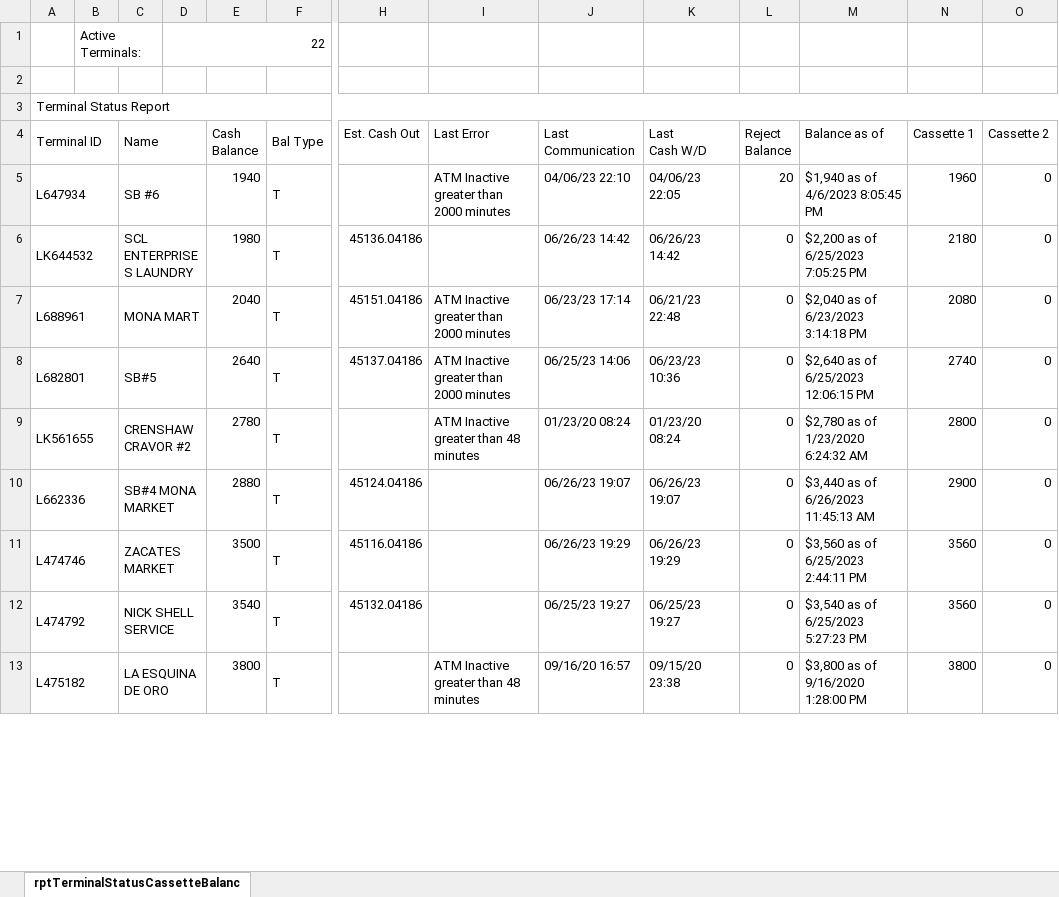
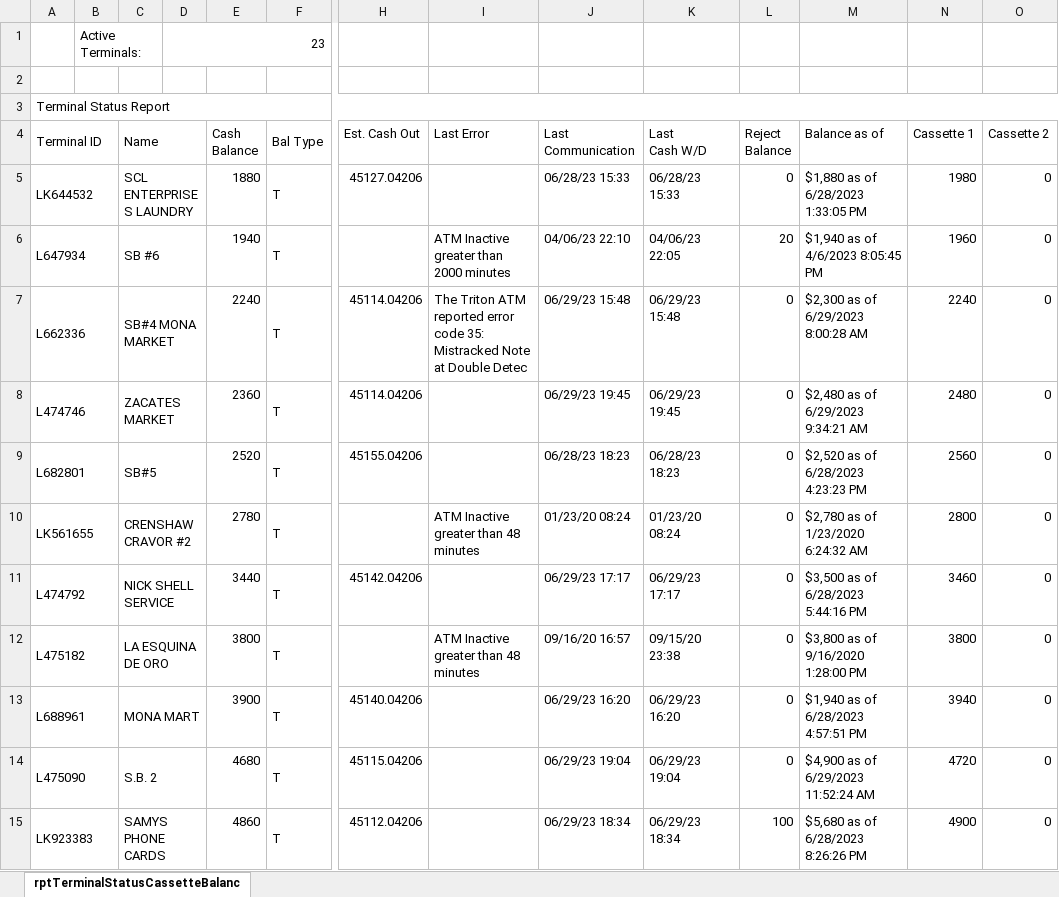
Before and after one commit to DPDivesh/project_newToolRendition, an Excel workbook: rptTerminalStatusCassetteBalances.xlsx, sheet rptTerminalStatusCassetteBalanc, drawn as a sheet; only a part is shown, gaps mark what is left out; values as stored, in another font and other column widths than the file's, no borders; removed rows and columns are numbered as before the commit, all else as after; rows hold the shown columns only; the diff covers the shown part only; the diff names each change by its address in the sheet, - before the commit and + after, or states it on an @@ line.

```diff
--- a/rptTerminalStatusCassetteBalances.xlsx (sheet rptTerminalStatusCassetteBalanc)
+++ b/rptTerminalStatusCassetteBalances.xlsx (sheet rptTerminalStatusCassetteBalanc)
-D1: 22
+D1: 23
+row 5: LK644532 |  | SCL ENTERPRISES LAUNDRY |  | 1880 | T | 45127.04206 |  | 06/28/23 15:33 | 06/28/23 15:33 | 0 | $1,880 as of 6/28/2023 1:33:05 PM | 1980 | 0
+row 7: L662336 |  | SB#4 MONA MARKET |  | 2240 | T | 45114.04206 | The Triton ATM reported error code 35: Mistracked Note at Double Detec | 06/29/23 15:48 | 06/29/23 15:48 | 0 | $2,300 as of 6/29/2023 8:00:28 AM | 2240 | 0
-A8 (Terminal ID): LK644532
+A8 (Terminal ID): L474746
-C8 (Name): SCL ENTERPRISES LAUNDRY
+C8 (Name): ZACATES MARKET
-E8 (Cash Balance): 1980
+E8 (Cash Balance): 2360
-H8 (Est. Cash Out): 45136.04186
+H8 (Est. Cash Out): 45114.04206
-J8 (Last Communication): 06/26/23 14:42
+J8 (Last Communication): 06/29/23 19:45
-K8 (Last Cash W/D): 06/26/23 14:42
+K8 (Last Cash W/D): 06/29/23 19:45
-M8 (Balance as of): $2,200 as of 6/25/2023 7:05:25 PM
+M8 (Balance as of): $2,480 as of 6/29/2023 9:34:21 AM
-N8 (Cassette 1): 2180
+N8 (Cassette 1): 2480
-row 7: L688961 |  | MONA MART |  | 2040 | T | 45151.04186 | ATM Inactive greater than 2000 minutes | 06/23/23 17:14 | 06/21/23 22:48 | 0 | $2,040 as of 6/23/2023 3:14:18 PM | 2080 | 0
-E9 (Cash Balance): 2640
+E9 (Cash Balance): 2520
-H9 (Est. Cash Out): 45137.04186
+H9 (Est. Cash Out): 45155.04206
-I9 (Last Error): ATM Inactive greater than 2000 minutes
+I9 (Last Error): (empty)
-J9 (Last Communication): 06/25/23 14:06
+J9 (Last Communication): 06/28/23 18:23
-K9 (Last Cash W/D): 06/23/23 10:36
+K9 (Last Cash W/D): 06/28/23 18:23
-M9 (Balance as of): $2,640 as of 6/25/2023 12:06:15 PM
+M9 (Balance as of): $2,520 as of 6/28/2023 4:23:23 PM
-N9 (Cassette 1): 2740
+N9 (Cassette 1): 2560
-row 10: L662336 |  | SB#4 MONA MARKET |  | 2880 | T | 45124.04186 |  | 06/26/23 19:07 | 06/26/23 19:07 | 0 | $3,440 as of 6/26/2023 11:45:13 AM | 2900 | 0
-row 11: L474746 |  | ZACATES MARKET |  | 3500 | T | 45116.04186 |  | 06/26/23 19:29 | 06/26/23 19:29 | 0 | $3,560 as of 6/25/2023 2:44:11 PM | 3560 | 0
-E11 (Cash Balance): 3540
+E11 (Cash Balance): 3440
-H11 (Est. Cash Out): 45132.04186
+H11 (Est. Cash Out): 45142.04206
-J11 (Last Communication): 06/25/23 19:27
+J11 (Last Communication): 06/29/23 17:17
-K11 (Last Cash W/D): 06/25/23 19:27
+K11 (Last Cash W/D): 06/29/23 17:17
-M11 (Balance as of): $3,540 as of 6/25/2023 5:27:23 PM
+M11 (Balance as of): $3,500 as of 6/28/2023 5:44:16 PM
-N11 (Cassette 1): 3560
+N11 (Cassette 1): 3460
+row 13: L688961 |  | MONA MART |  | 3900 | T | 45140.04206 |  | 06/29/23 16:20 | 06/29/23 16:20 | 0 | $1,940 as of 6/28/2023 4:57:51 PM | 3940 | 0
+row 14: L475090 |  | S.B. 2 |  | 4680 | T | 45115.04206 |  | 06/29/23 19:04 | 06/29/23 19:04 | 0 | $4,900 as of 6/29/2023 11:52:24 AM | 4720 | 0
+row 15: LK923383 |  | SAMYS PHONE CARDS |  | 4860 | T | 45112.04206 |  | 06/29/23 18:34 | 06/29/23 18:34 | 100 | $5,680 as of 6/28/2023 8:26:26 PM | 4900 | 0
```
Also changed, not shown: 3 added rows, 4 removed rows and 56 edited cells elsewhere in this sheet, 12 other files.
